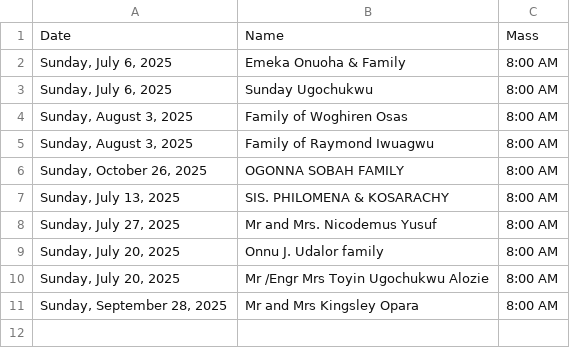
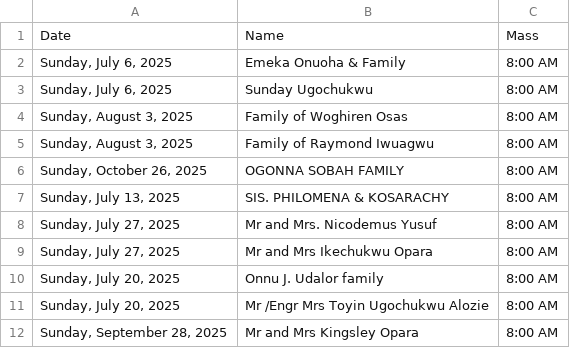
Before and after one commit to Engr-Zeus/family-harvest-vercel, a CSV file: thanksgiving-calendar-public-2025-07-13.csv, drawn as a sheet.

Commit message:
Update public CSV: Mr and Mrs Ikechukwu Opara added to 2025-07-27

```diff
--- a/thanksgiving-calendar-public-2025-07-13.csv
+++ b/thanksgiving-calendar-public-2025-07-13.csv
@@ -8,2 +8,3 @@ Date,Name,Mass
 "Sunday, July 27, 2025","Mr and Mrs. Nicodemus Yusuf","8:00 AM"
+"Sunday, July 27, 2025","Mr and Mrs Ikechukwu Opara","8:00 AM"
 "Sunday, July 20, 2025","Onnu J. Udalor family","8:00 AM"
```
